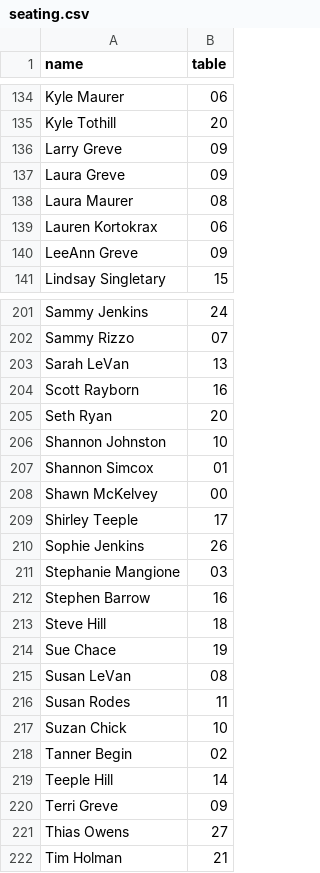
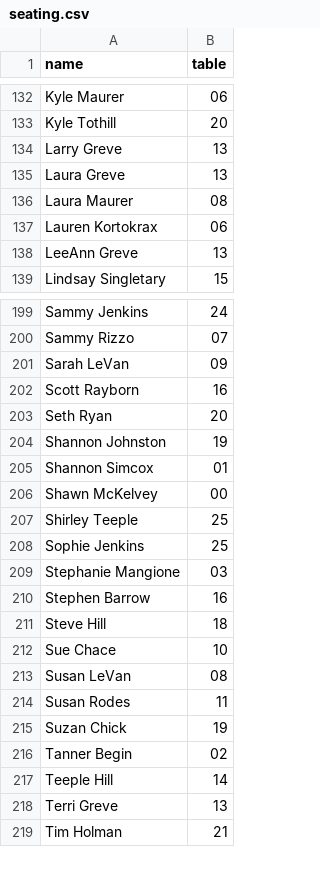
Before and after one commit to nmgreve/seating, a CSV file: data/seating.csv, drawn as a sheet; only a part is shown, gaps mark what is left out; the diff covers the shown part only.

```diff
--- a/data/seating.csv
+++ b/data/seating.csv
@@ -135,7 +133,7 @@ Kyle Maurer,06
 Kyle Tothill,20
-Larry Greve,09
-Laura Greve,09
+Larry Greve,13
+Laura Greve,13
 Laura Maurer,08
 Lauren Kortokrax,06
-LeeAnn Greve,09
+LeeAnn Greve,13
 Lindsay Singletary,15
@@ -202,10 +200,10 @@ Sammy Jenkins,24
 Sammy Rizzo,07
-Sarah LeVan,13
+Sarah LeVan,09
 Scott Rayborn,16
 Seth Ryan,20
-Shannon Johnston,10
+Shannon Johnston,19
 Shannon Simcox,01
 Shawn McKelvey,00
-Shirley Teeple,17
-Sophie Jenkins,26
+Shirley Teeple,25
+Sophie Jenkins,25
 Stephanie Mangione,03
@@ -213,10 +211,9 @@ Stephen Barrow,16
 Steve Hill,18
-Sue Chace,19
+Sue Chace,10
 Susan LeVan,08
 Susan Rodes,11
-Suzan Chick,10
+Suzan Chick,19
 Tanner Begin,02
 Teeple Hill,14
-Terri Greve,09
-Thias Owens,27
+Terri Greve,13
 Tim Holman,21
```
Also changed, not shown: 2 removed rows and 54 edited cells elsewhere in this file.
